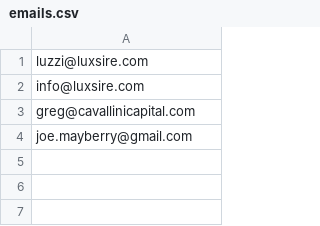
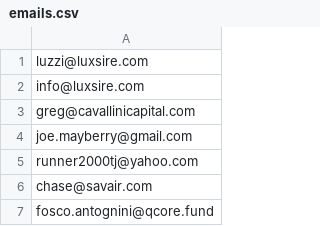
Before and after one commit to LuxSire/Cavallini, a CSV file: emails.csv, drawn as a sheet; the diff names each change by its address in the sheet, - before the commit and + after, or states it on an @@ line.

Commit message:
Update emails.csv

```diff
--- a/emails.csv
+++ b/emails.csv
+row 5: runner2000tj@yahoo.com
+row 6: chase@savair.com
+row 7: fosco.antognini@qcore.fund
```
